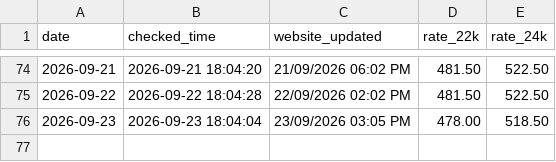
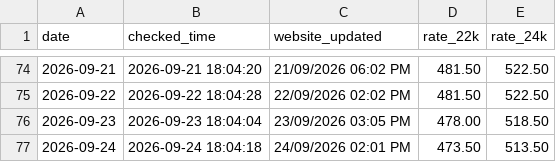
Before and after one commit to arjundwara/gold-rate-email, a CSV file: gold_rates.csv, drawn as a sheet; only a part is shown, gaps mark what is left out; the diff names each change by its address in the sheet, - before the commit and + after, or states it on an @@ line.

```diff
--- a/gold_rates.csv
+++ b/gold_rates.csv
+row 77: 2026-09-24 | 2026-09-24 18:04:18 | 24/09/2026 02:01 PM | 473.50 | 513.50
```
